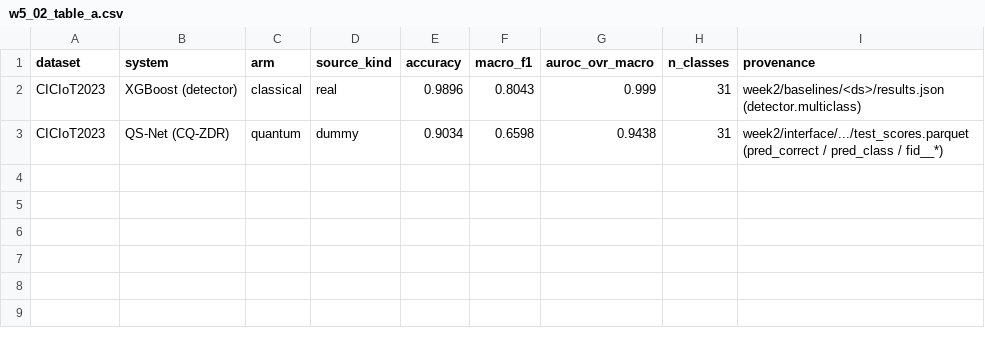
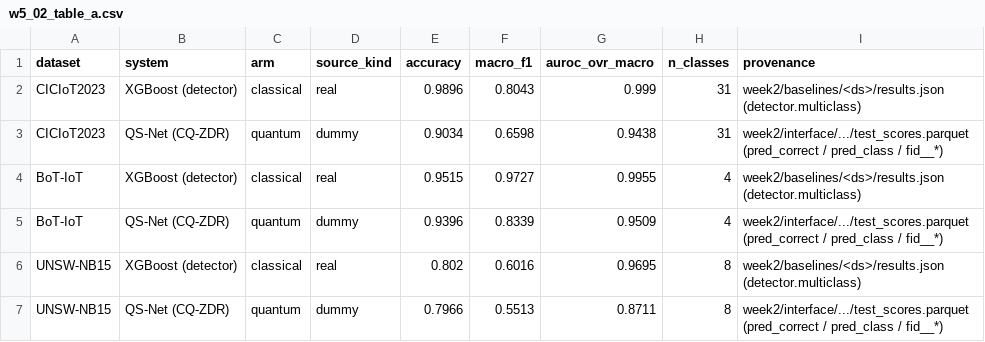
Before and after one commit to owaisnoe/qintern-project-12-team-A, a CSV file: week5/reports/_generated/w5_02_table_a.csv, drawn as a sheet.

```diff
--- a/week5/reports/_generated/w5_02_table_a.csv
+++ b/week5/reports/_generated/w5_02_table_a.csv
@@ -3 +3,5 @@ CICIoT2023,XGBoost (detector),classical,real,0.9896,0.8043,0.999,31,week2/baseli
 CICIoT2023,QS-Net (CQ-ZDR),quantum,dummy,0.9034,0.6598,0.9438,31,week2/interface/.../test_scores.parquet (pred_correct / pred_class / fid__*)
+BoT-IoT,XGBoost (detector),classical,real,0.9515,0.9727,0.9955,4,week2/baselines/<ds>/results.json (detector.multiclass)
+BoT-IoT,QS-Net (CQ-ZDR),quantum,dummy,0.9396,0.8339,0.9509,4,week2/interface/.../test_scores.parquet (pred_correct / pred_class / fid__*)
+UNSW-NB15,XGBoost (detector),classical,real,0.802,0.6016,0.9695,8,week2/baselines/<ds>/results.json (detector.multiclass)
+UNSW-NB15,QS-Net (CQ-ZDR),quantum,dummy,0.7966,0.5513,0.8711,8,week2/interface/.../test_scores.parquet (pred_correct / pred_class / fid__*)
```
Also changed, not shown: week5/reports/_generated/w5_01_disentanglement.csv, week5/reports/_generated/w5_02_per_class_fzr.csv, 55 other files.
